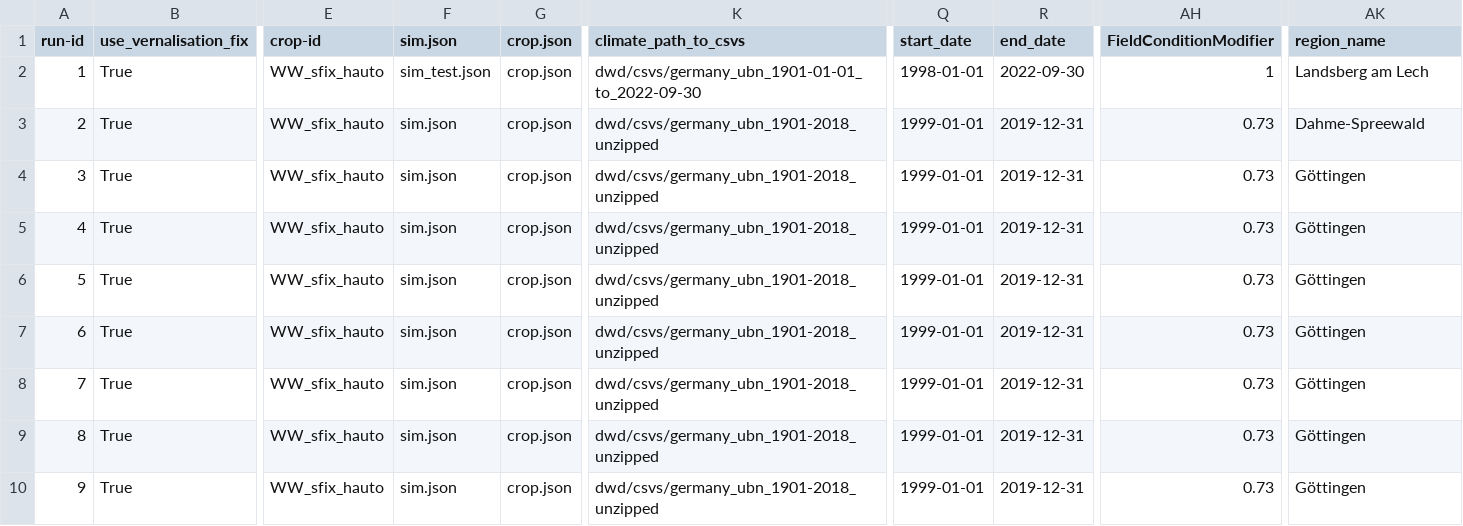
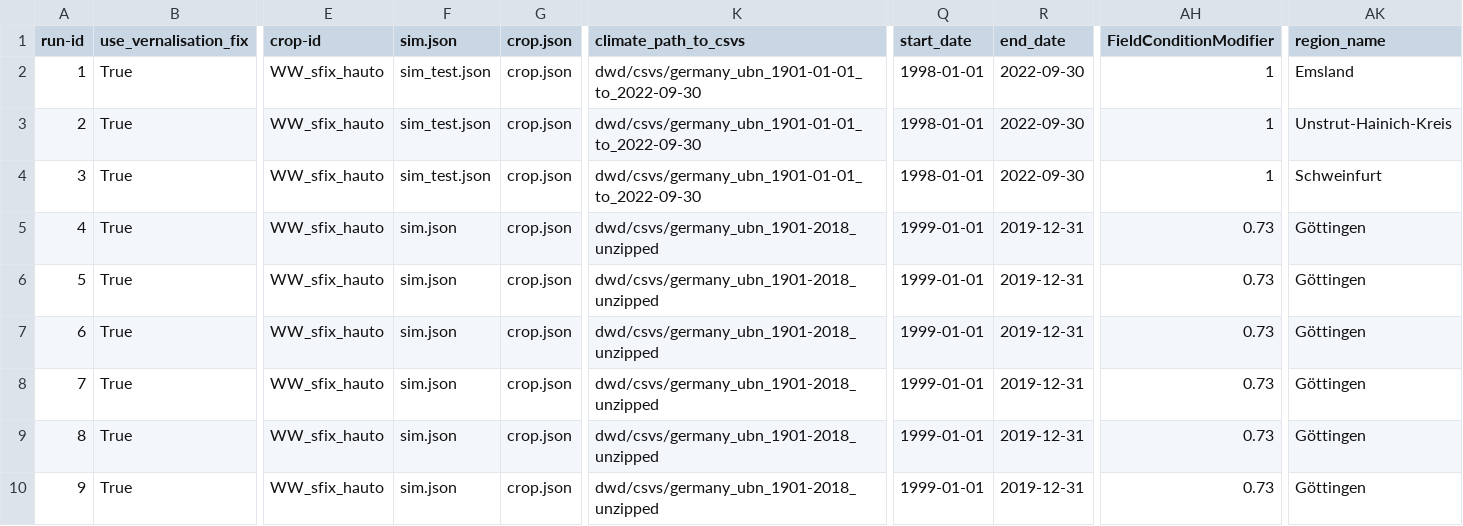
Before and after one commit to zalf-rpm/clim4cast, a CSV file: sim_setups_OW.csv, drawn as a sheet; only a part is shown, gaps mark what is left out; the diff names each change by its address in the sheet, - before the commit and + after, or states it on an @@ line.

Commit message:
Update sim_setups_OW.csv

```diff
--- a/sim_setups_OW.csv
+++ b/sim_setups_OW.csv
-AK2 (region_name): Landsberg am Lech
+AK2 (region_name): Emsland
-F3:F4 (sim.json): sim.json
+F3:F4 (sim.json): sim_test.json
-K3:K4 (climate_path_to_csvs): dwd/csvs/germany_ubn_1901-2018_unzipped
+K3:K4 (climate_path_to_csvs): dwd/csvs/germany_ubn_1901-01-01_to_2022-09-30
-Q3:Q4 (start_date): 1999-01-01
+Q3:Q4 (start_date): 1998-01-01
-R3:R4 (end_date): 2019-12-31
+R3:R4 (end_date): 2022-09-30
-AH3:AH4 (FieldConditionModifier): 0.73
+AH3:AH4 (FieldConditionModifier): 1
-AK3 (region_name): Dahme-Spreewald
+AK3 (region_name): Unstrut-Hainich-Kreis
-AK4 (region_name): Göttingen
+AK4 (region_name): Schweinfurt
```
